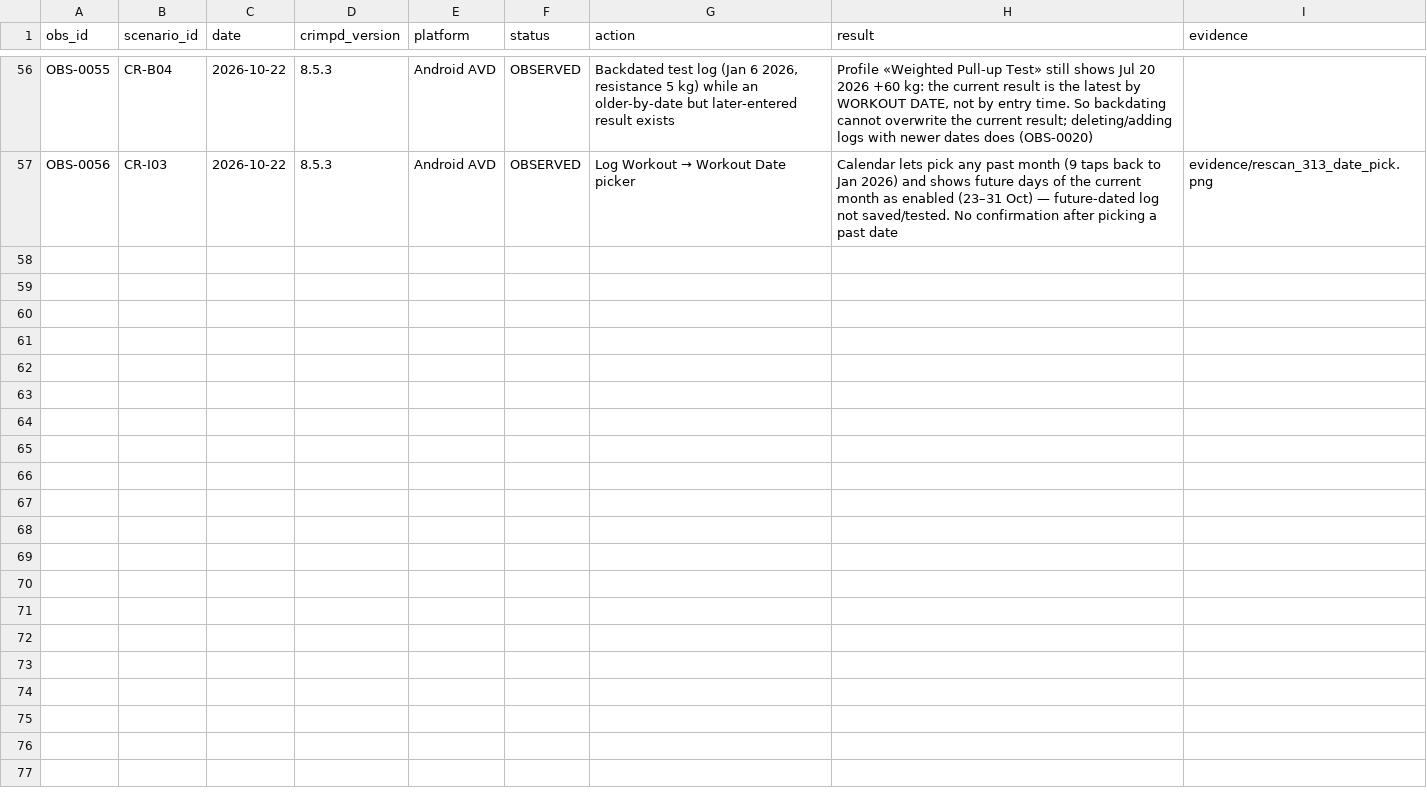
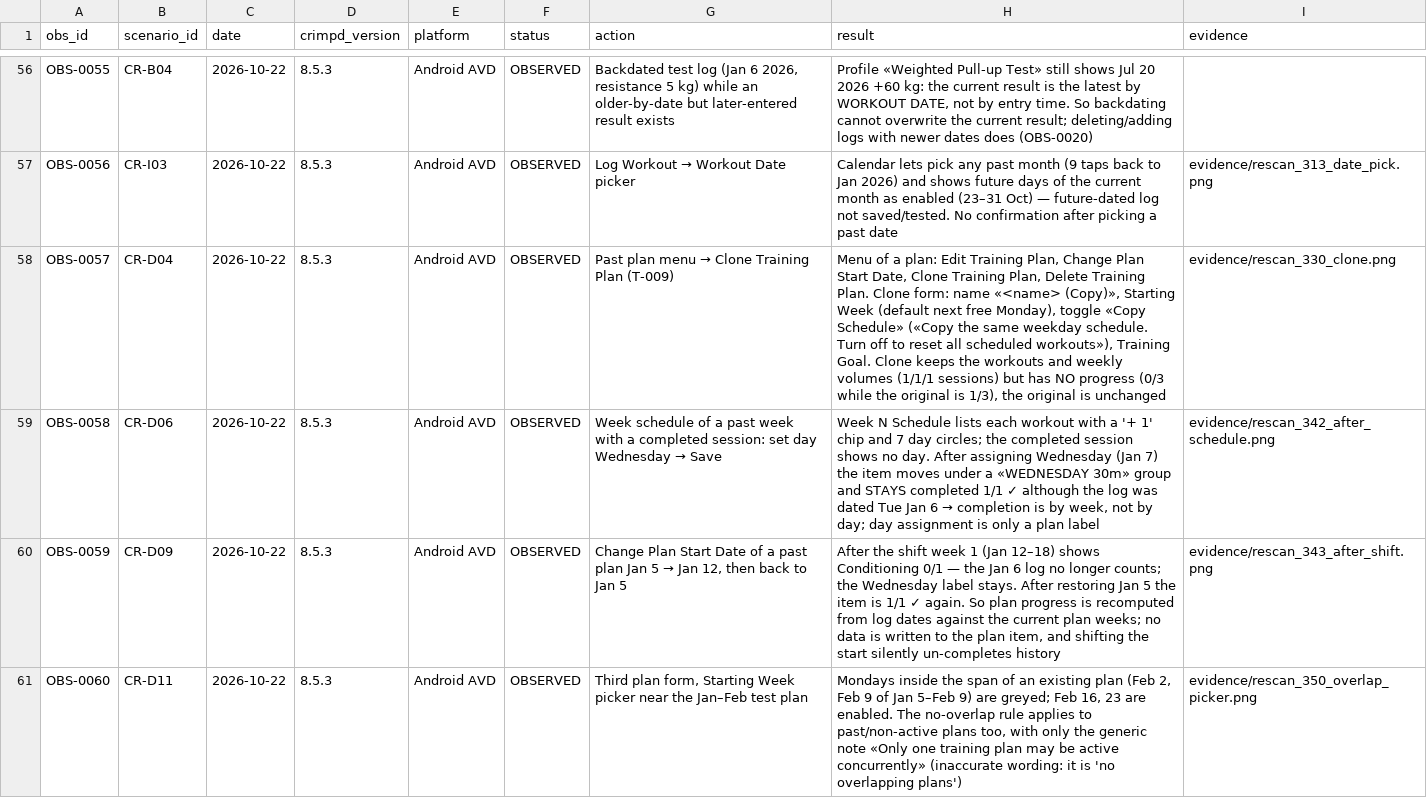
Before and after one commit to bimoool/pullup-trainer-bot, a CSV file: docs/research/crimpd-rescan-20261021/observations.csv, drawn as a sheet; only a part is shown, gaps mark what is left out; the diff names each change by its address in the sheet, - before the commit and + after, or states it on an @@ line.

Commit message:
docs(research): plan clone, schedule, start shift, overlap (OBS-0057..60)

```diff
--- a/docs/research/crimpd-rescan-20261021/observations.csv
+++ b/docs/research/crimpd-rescan-20261021/observations.csv
+row 58: OBS-0057 | CR-D04 | 2026-10-22 | 8.5.3 | Android AVD | OBSERVED | Past plan menu → Clone Training Plan (T-009) | Menu of a plan: Edit Training Plan, Change Plan Start Date, Clone Training Plan, Delete Training Plan. Clone form: name «<name> (Copy)», Starting Week (default next free Monday), toggle «Copy Schedule» («Copy the same weekday schedule. Turn off to reset all scheduled workouts»), Training Goal. Clone keeps the workouts and weekly volumes (1/1/1 sessions) but has NO progress (0/3 while the original is 1/3), the original is unchanged | evidence/rescan_330_clone.png
+row 59: OBS-0058 | CR-D06 | 2026-10-22 | 8.5.3 | Android AVD | OBSERVED | Week schedule of a past week with a completed session: set day Wednesday → Save | Week N Schedule lists each workout with a '+ 1' chip and 7 day circles; the completed session shows no day. After assigning Wednesday (Jan 7) the item moves under a «WEDNESDAY 30m» group and STAYS completed 1/1 ✓ although the log was dated Tue Jan 6 → completion is by week, not by day; day assignment is only a plan label | evidence/rescan_342_after_schedule.png
+row 60: OBS-0059 | CR-D09 | 2026-10-22 | 8.5.3 | Android AVD | OBSERVED | Change Plan Start Date of a past plan Jan 5 → Jan 12, then back to Jan 5 | After the shift week 1 (Jan 12–18) shows Conditioning 0/1 — the Jan 6 log no longer counts; the Wednesday label stays. After restoring Jan 5 the item is 1/1 ✓ again. So plan progress is recomputed from log dates against the current plan weeks; no data is written to the plan item, and shifting the start silently un-completes history | evidence/rescan_343_after_shift.png
+row 61: OBS-0060 | CR-D11 | 2026-10-22 | 8.5.3 | Android AVD | OBSERVED | Third plan form, Starting Week picker near the Jan–Feb test plan | Mondays inside the span of an existing plan (Feb 2, Feb 9 of Jan 5–Feb 9) are greyed; Feb 16, 23 are enabled. The no-overlap rule applies to past/non-active plans too, with only the generic note «Only one training plan may be active concurrently» (inaccurate wording: it is 'no overlapping plans') | evidence/rescan_350_overlap_picker.png
```
Also changed, not shown: docs/research/crimpd-rescan-20261021/coverage.csv, 7 other files.
